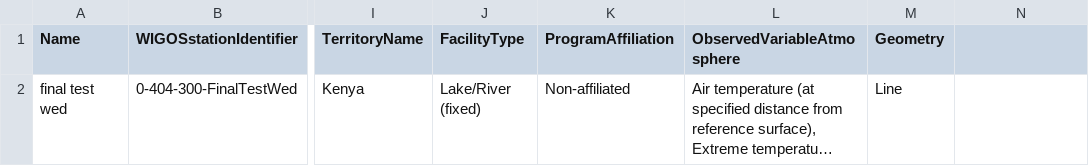
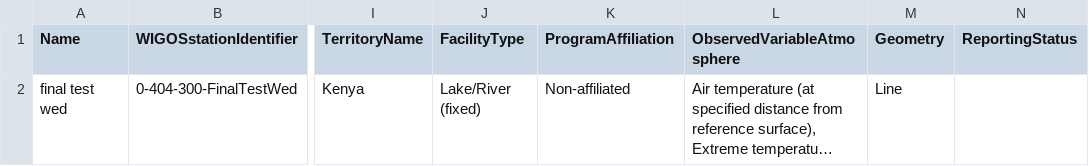
Before and after one commit to sdanioth/oscar-catalogue, a CSV file: example-facility-catalogue_base.csv, drawn as a sheet; only a part is shown, gaps mark what is left out; long unchanged cells end in …; the diff names each change by its address in the sheet, - before the commit and + after, or states it on an @@ line.

```diff
--- a/example-facility-catalogue_base.csv
+++ b/example-facility-catalogue_base.csv
-N1: (empty)
+N1: ReportingStatus
```
Also changed, not shown: 6 other files.
